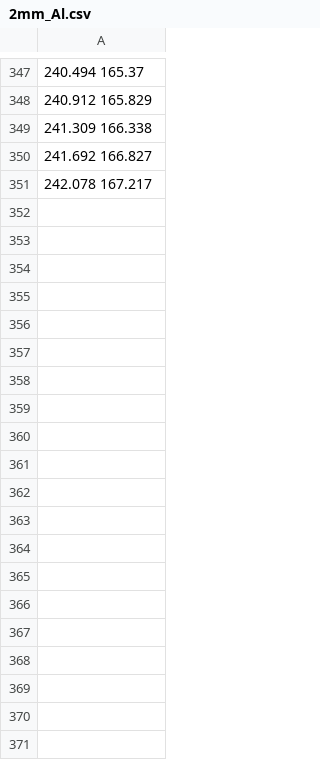
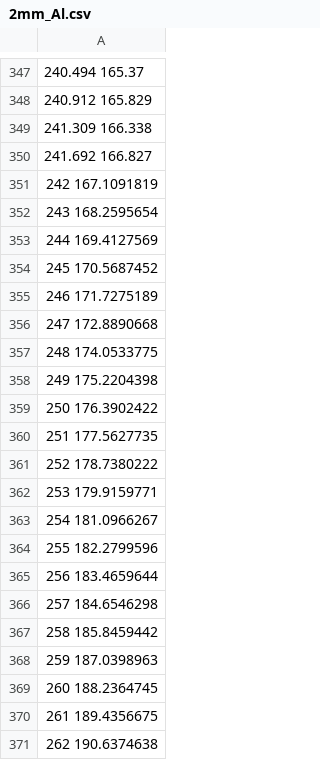
Before and after one commit to HelgeEgil/DigitalTrackingCalorimeterToolkit, a CSV file: DTCToolkit/Data/Ranges/2mm_Al.csv, drawn as a sheet; only a part is shown, gaps mark what is left out.

```diff
--- a/DTCToolkit/Data/Ranges/2mm_Al.csv
+++ b/DTCToolkit/Data/Ranges/2mm_Al.csv
@@ -350,2 +350,22 @@
 241.692 166.827
-242.078 167.217
+242 167.1091819
+243 168.2595654
+244 169.4127569
+245 170.5687452
+246 171.7275189
+247 172.8890668
+248 174.0533775
+249 175.2204398
+250 176.3902422
+251 177.5627735
+252 178.7380222
+253 179.9159771
+254 181.0966267
+255 182.2799596
+256 183.4659644
+257 184.6546298
+258 185.8459442
+259 187.0398963
+260 188.2364745
+261 189.4356675
+262 190.6374638
```
Also changed, not shown: DTCToolkit/OutputFiles/result_makebraggpeakfit.csv, 22 other files.
